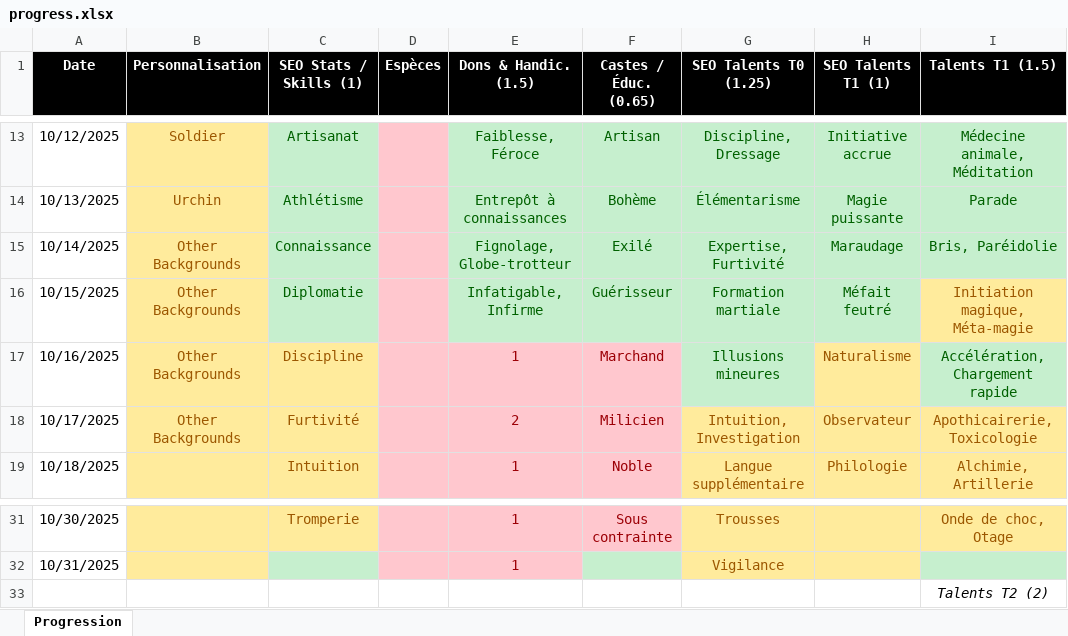
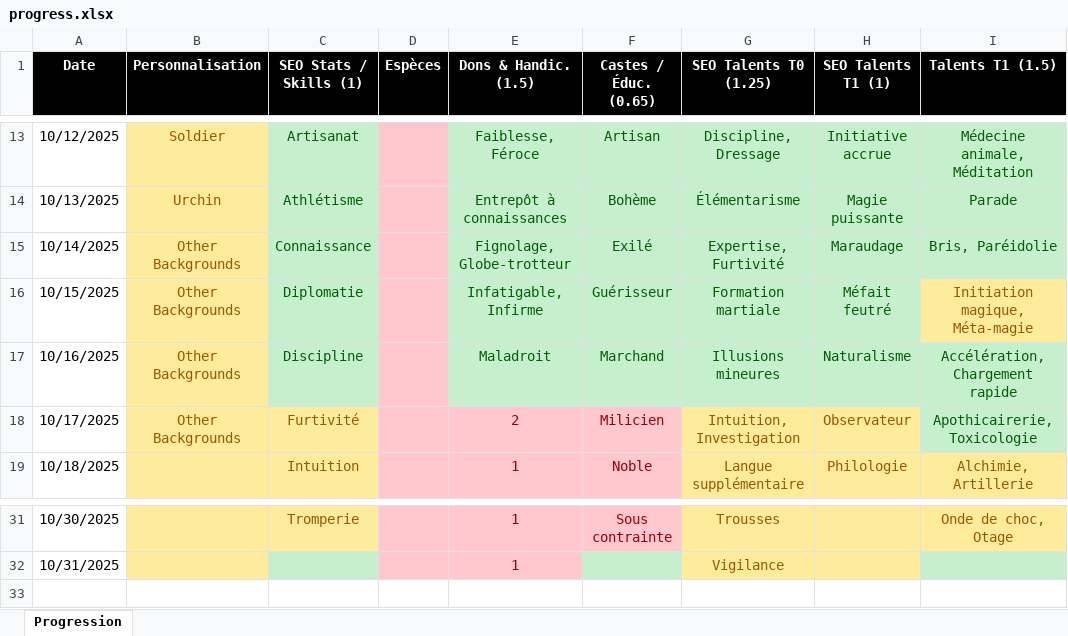
Before and after one commit to SkillCraftRPG/www, an Excel workbook: progress.xlsx, sheet Progression, drawn as a sheet; only a part is shown, gaps mark what is left out; values as stored, in another font and other column widths than the file's, no borders; rows hold the shown columns only; the diff names each change by its address in the sheet, - before the commit and + after, or states it on an @@ line.

```diff
--- a/progress.xlsx (sheet Progression)
+++ b/progress.xlsx (sheet Progression)
@@ C17 fill: #FFEB9C → #C6EFCE, text colour: #9C5700 → #006100 @@
-E17 (Dons & Handic. (1.5)): 1
+E17 (Dons & Handic. (1.5)): Maladroit
@@ E17:F17 fill: #FFC7CE → #C6EFCE, text colour: #9C0006 → #006100 @@
@@ H17 fill: #FFEB9C → #C6EFCE, text colour: #9C5700 → #006100 @@
@@ I18 fill: #FFEB9C → #C6EFCE, text colour: #9C5700 → #006100 @@
-row 33:  |  |  |  |  |  |  |  | Talents T2 (2)
```
Also changed, not shown: 5 other files.
